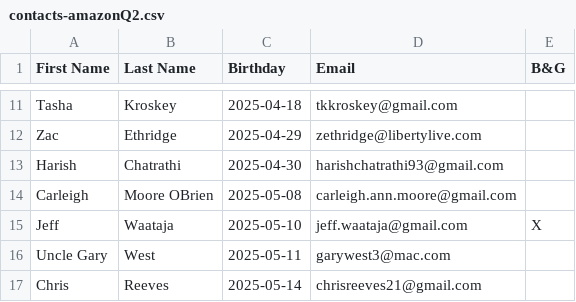
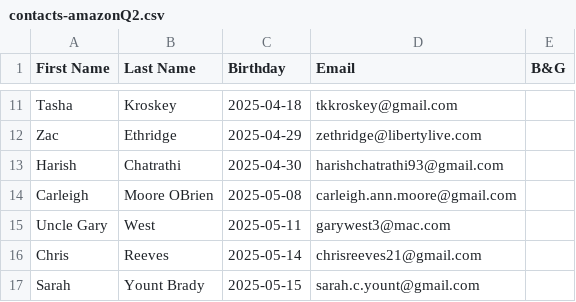
Before and after one commit to Brendobrien/code2025Q4, a CSV file: amazon-bdays/contacts-amazonQ2.csv, drawn as a sheet; only a part is shown, gaps mark what is left out; the shorter side is filled out with more unchanged rows.

```diff
--- a/amazon-bdays/contacts-amazonQ2.csv
+++ b/amazon-bdays/contacts-amazonQ2.csv
@@ -14,3 +14,2 @@ Harish,Chatrathi,2025-04-30,harishchatrathi93@gmail.com,
 Carleigh,Moore OBrien,2025-05-08,carleigh.ann.moore@gmail.com,
-Jeff,Waataja,2025-05-10,jeff.waataja@gmail.com,X
 Uncle Gary,West,2025-05-11,garywest3@mac.com,
```
Also changed, not shown: amazon-bdays/contacts-amazonQ1.csv, amazon-bdays/contacts-amazonQ3.csv, 4 other files.
